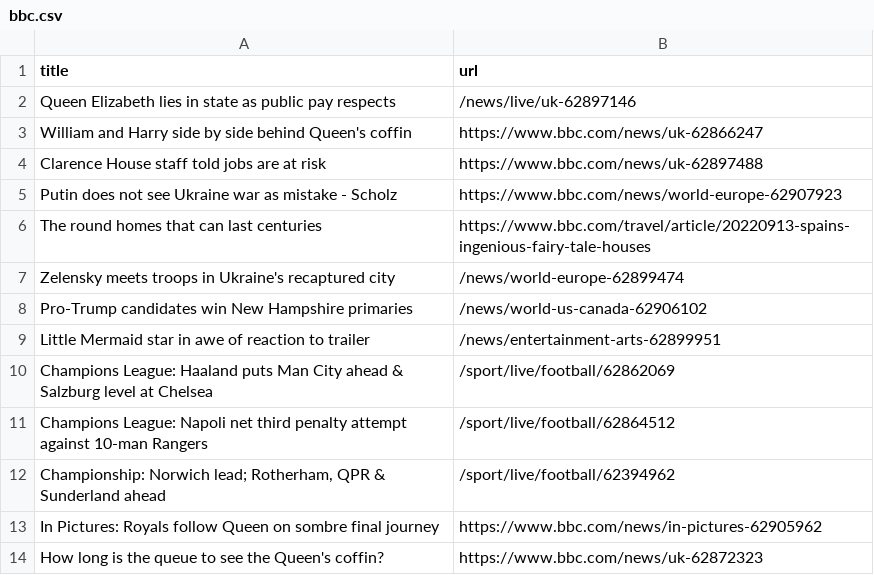
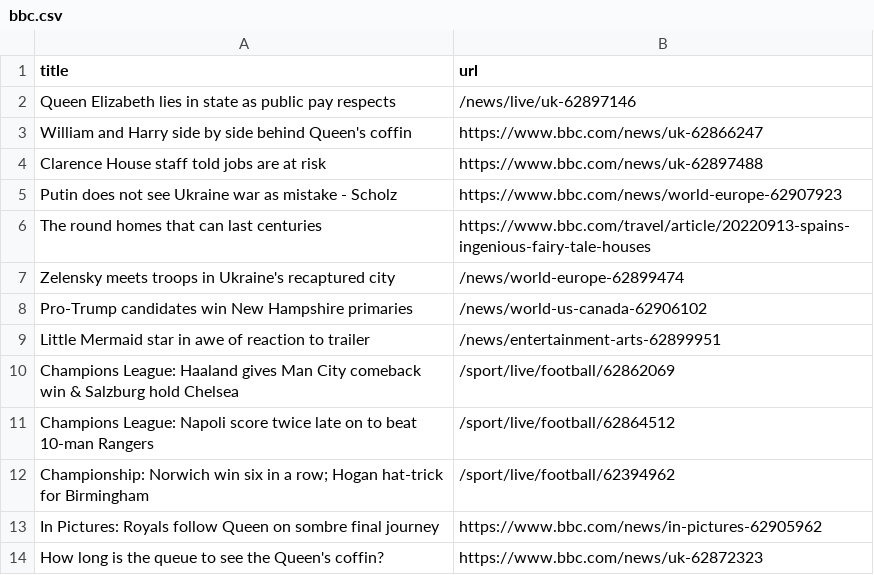
Before and after one commit to tengj98/automatic-scraper-bbc, a CSV file: bbc.csv, drawn as a sheet; only a part is shown.

```diff
--- a/bbc.csv
+++ b/bbc.csv
@@ -9,5 +9,5 @@ Pro-Trump candidates win New Hampshire primaries,/news/world-us-canada-62906102
 Little Mermaid star in awe of reaction to trailer,/news/entertainment-arts-62899951
-Champions League: Haaland puts Man City ahead & Salzburg level at Chelsea,/sport/live/football/62862069
-Champions League: Napoli net third penalty attempt against 10-man Rangers,/sport/live/football/62864512
-"Championship: Norwich lead; Rotherham, QPR & Sunderland ahead",/sport/live/football/62394962
+Champions League: Haaland gives Man City comeback win & Salzburg hold Chelsea,/sport/live/football/62862069
+Champions League: Napoli score twice late on to beat 10-man Rangers,/sport/live/football/62864512
+Championship: Norwich win six in a row; Hogan hat-trick for Birmingham,/sport/live/football/62394962
 In Pictures: Royals follow Queen on sombre final journey,https://www.bbc.com/news/in-pictures-62905962
```
